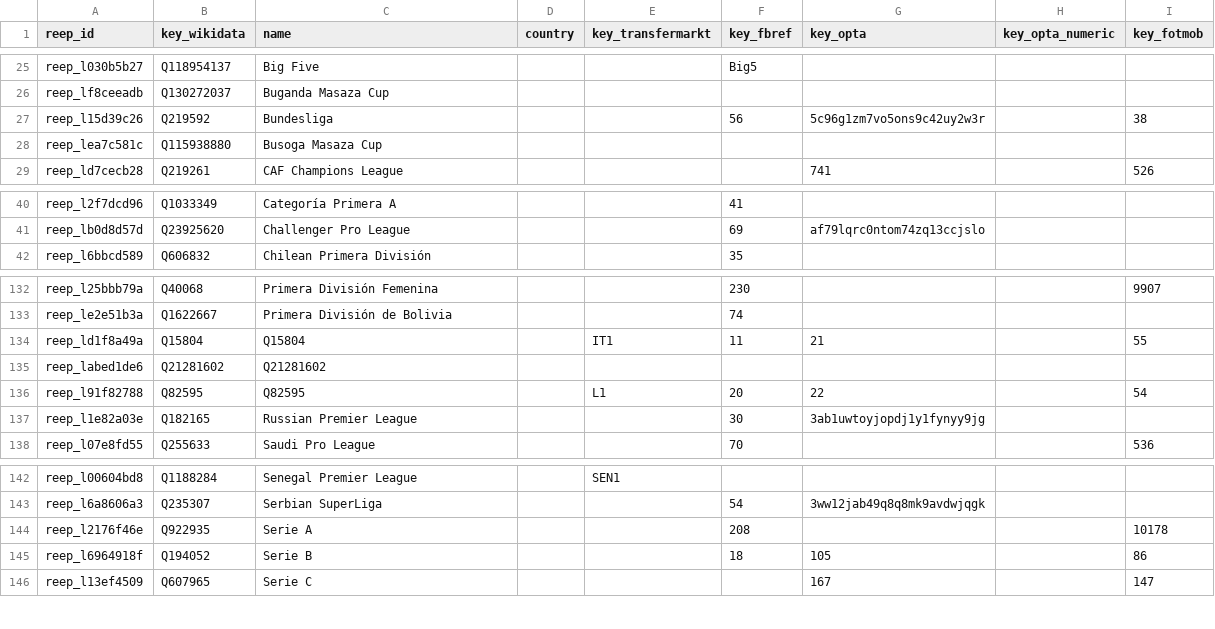
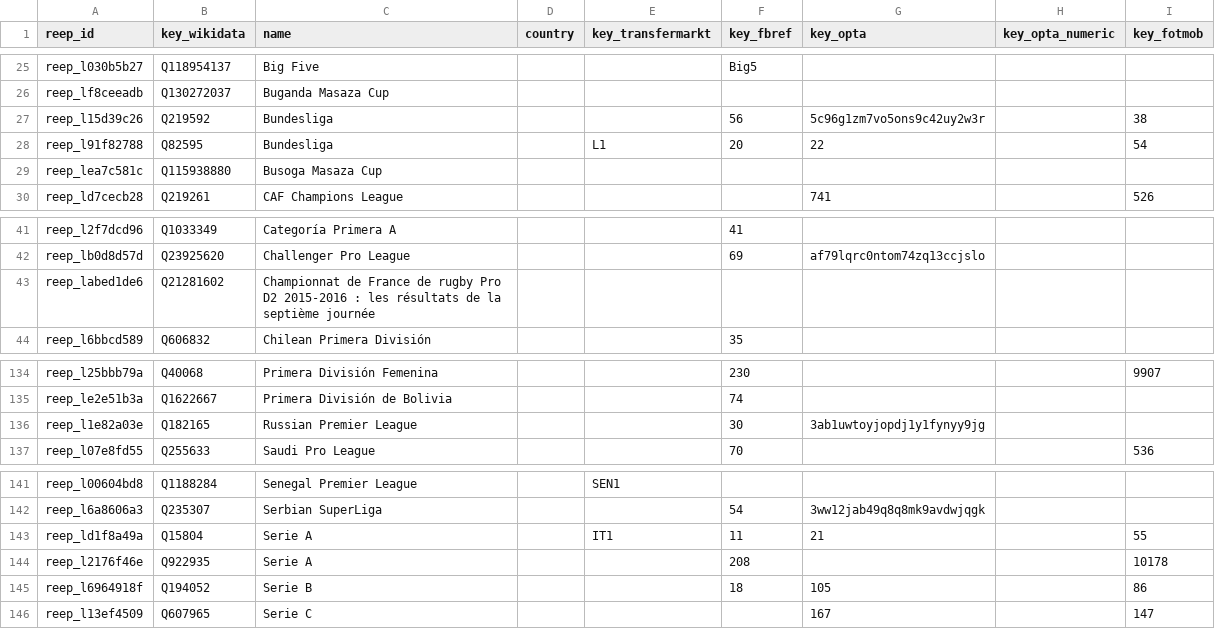
Before and after one commit to withqwerty/reep, a CSV file: data/competitions.csv, drawn as a sheet; only a part is shown, gaps mark what is left out.

```diff
--- a/data/competitions.csv
+++ b/data/competitions.csv
@@ -27,2 +27,3 @@ reep_lf8ceeadb,Q130272037,Buganda Masaza Cup,,,,,,
 reep_l15d39c26,Q219592,Bundesliga,,,56,5c96g1zm7vo5ons9c42uy2w3r,,38
+reep_l91f82788,Q82595,Bundesliga,,L1,20,22,,54
 reep_lea7c581c,Q115938880,Busoga Masaza Cup,,,,,,
@@ -41,2 +42,3 @@ reep_l2f7dcd96,Q1033349,Categoría Primera A,,,41,,,
 reep_lb0d8d57d,Q23925620,Challenger Pro League,,,69,af79lqrc0ntom74zq13ccjslo,,
+reep_labed1de6,Q21281602,Championnat de France de rugby Pro D2 2015-2016 : les résultats de la septième journée,,,,,,
 reep_l6bbcd589,Q606832,Chilean Primera División,,,35,,,
@@ -133,5 +135,2 @@ reep_l25bbb79a,Q40068,Primera División Femenina,,,230,,,9907
 reep_le2e51b3a,Q1622667,Primera División de Bolivia,,,74,,,
-reep_ld1f8a49a,Q15804,Q15804,,IT1,11,21,,55
-reep_labed1de6,Q21281602,Q21281602,,,,,,
-reep_l91f82788,Q82595,Q82595,,L1,20,22,,54
 reep_l1e82a03e,Q182165,Russian Premier League,,,30,3ab1uwtoyjopdj1y1fynyy9jg,,
@@ -143,2 +142,3 @@ reep_l00604bd8,Q1188284,Senegal Premier League,,SEN1,,,,
 reep_l6a8606a3,Q235307,Serbian SuperLiga,,,54,3ww12jab49q8q8mk9avdwjqgk,,
+reep_ld1f8a49a,Q15804,Serie A,,IT1,11,21,,55
 reep_l2176f46e,Q922935,Serie A,,,208,,,10178
```
Also changed, not shown: data/seasons.csv, 4 other files.
